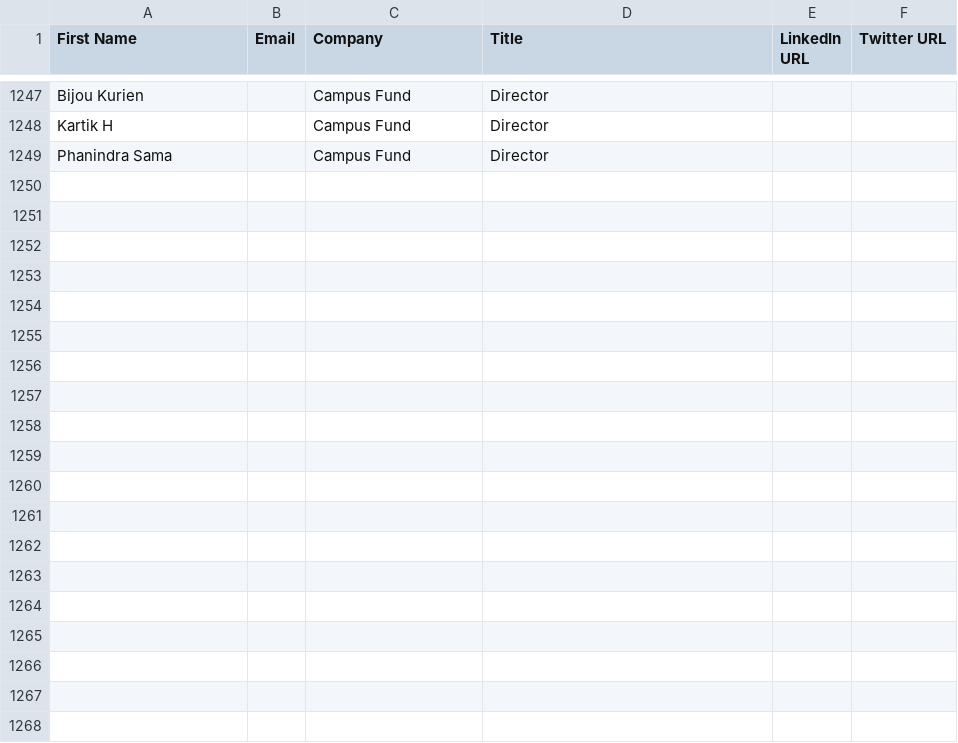
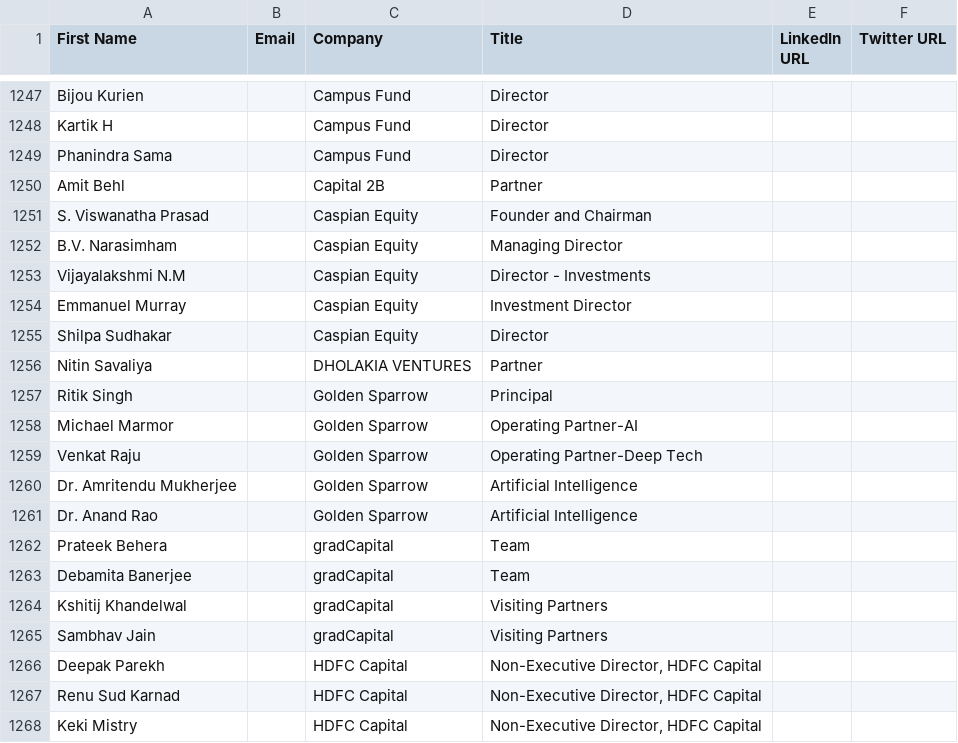
Before and after one commit to akshchhapolia/VCDekho, a CSV file: VC Dekho Sheet - Investor - Individuals.csv, drawn as a sheet; only a part is shown, gaps mark what is left out; the diff covers the shown part only; the diff names each change by its address in the sheet, - before the commit and + after, or states it on an @@ line.

```diff
--- a/VC Dekho Sheet - Investor - Individuals.csv
+++ b/VC Dekho Sheet - Investor - Individuals.csv
+row 1250: Amit Behl |  | Capital 2B | Partner
+row 1251: S. Viswanatha Prasad |  | Caspian Equity | Founder and Chairman
+row 1252: B.V. Narasimham |  | Caspian Equity | Managing Director
+row 1253: Vijayalakshmi N.M |  | Caspian Equity | Director - Investments
+row 1254: Emmanuel Murray |  | Caspian Equity | Investment Director
+row 1255: Shilpa Sudhakar |  | Caspian Equity | Director
+row 1256: Nitin Savaliya |  | DHOLAKIA VENTURES | Partner
+row 1257: Ritik Singh |  | Golden Sparrow | Principal
+row 1258: Michael Marmor |  | Golden Sparrow | Operating Partner-AI
+row 1259: Venkat Raju |  | Golden Sparrow | Operating Partner-Deep Tech
+row 1260: Dr. Amritendu Mukherjee |  | Golden Sparrow | Artificial Intelligence
+row 1261: Dr. Anand Rao |  | Golden Sparrow | Artificial Intelligence
+row 1262: Prateek Behera |  | gradCapital | Team
+row 1263: Debamita Banerjee |  | gradCapital | Team
+row 1264: Kshitij Khandelwal |  | gradCapital | Visiting Partners
+row 1265: Sambhav Jain |  | gradCapital | Visiting Partners
+row 1266: Deepak Parekh |  | HDFC Capital | Non-Executive Director, HDFC Capital
+row 1267: Renu Sud Karnad |  | HDFC Capital | Non-Executive Director, HDFC Capital
+row 1268: Keki Mistry |  | HDFC Capital | Non-Executive Director, HDFC Capital
```
Also changed, not shown: 22 added rows elsewhere in this file, 3 other files.
